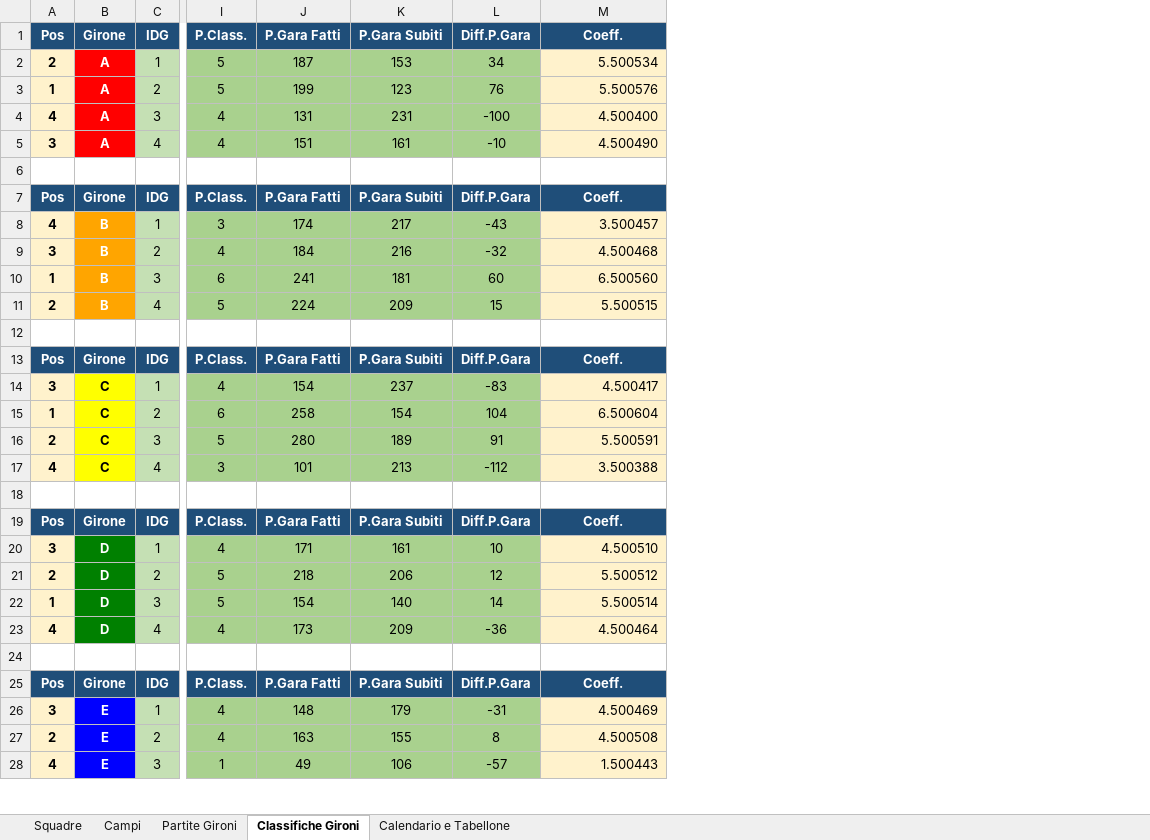
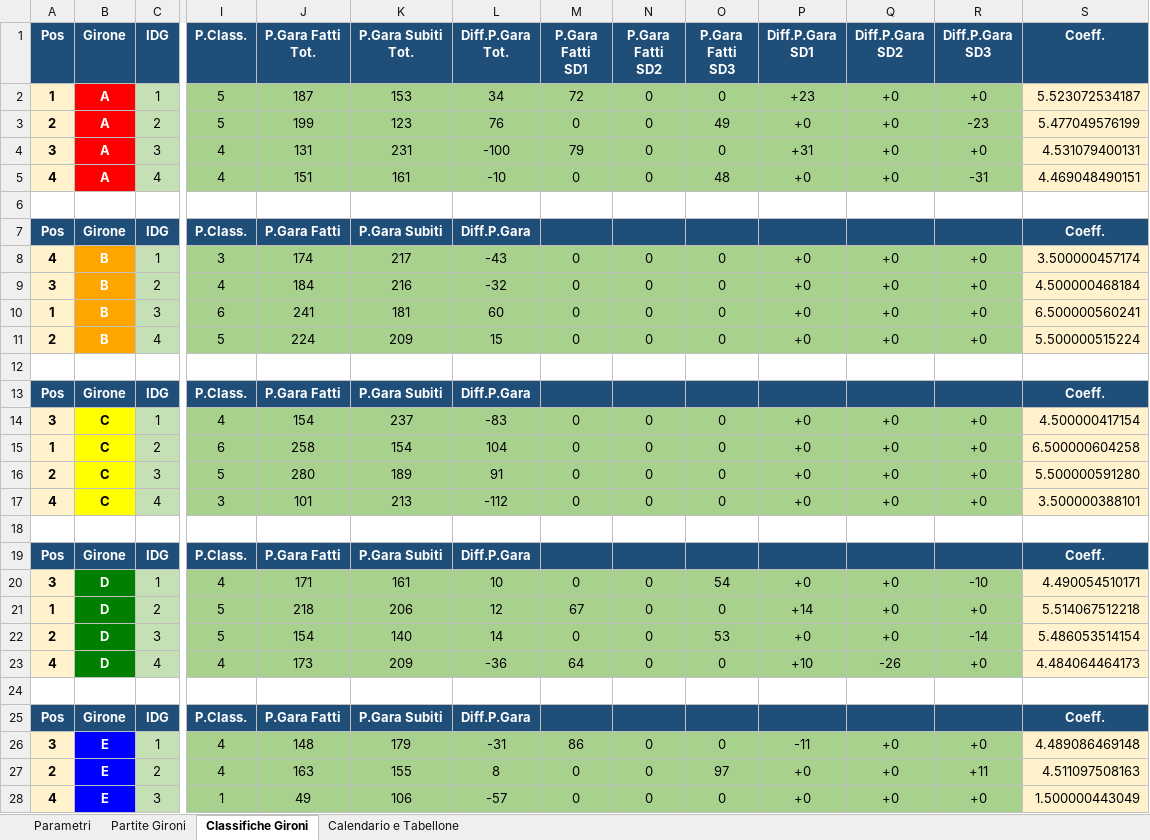
Before and after one commit to UncleDan/classifica-basket-excel, an Excel workbook: torneo-basket-32-squadre-8-gironi.xlsx, sheet Classifiche Gironi, drawn as a sheet; only a part is shown, gaps mark what is left out; values as stored, in another font and other column widths than the file's, no borders; conditional formats not drawn; addresses are those after the commit; the diff covers the shown part only; the diff names each change by its address in the sheet, - before the commit and + after, or states it on an @@ line.

```diff
--- a/torneo-basket-32-squadre-8-gironi.xlsx (sheet Classifiche Gironi)
+++ b/torneo-basket-32-squadre-8-gironi.xlsx (sheet Classifiche Gironi)
-sheet tab: Squadre
+sheet tab: Parametri
-sheet tab: Campi
+column M (P.Gara Fatti SD1), rows 2-28: 72 | 0 | 79 | 0 |  |  | 0 | 0 | 0 | 0 |  |  | 0 | 0 | 0 | 0 |  |  | 0 | 67 | 0 | 64 |  |  | 86 | 0 | 0
+column N (P.Gara Fatti SD2), rows 2-28: 0 | 0 | 0 | 0 |  |  | 0 | 0 | 0 | 0 |  |  | 0 | 0 | 0 | 0 |  |  | 0 | 0 | 0 | 0 |  |  | 0 | 0 | 0
+column O (P.Gara Fatti SD3), rows 2-28: 0 | 49 | 0 | 48 |  |  | 0 | 0 | 0 | 0 |  |  | 0 | 0 | 0 | 0 |  |  | 54 | 0 | 53 | 0 |  |  | 0 | 97 | 0
+column P (Diff.P.Gara SD1), rows 2-28: +23 | +0 | +31 | +0 |  |  | +0 | +0 | +0 | +0 |  |  | +0 | +0 | +0 | +0 |  |  | +0 | +14 | +0 | +10 |  |  | -11 | +0 | +0
+column Q (Diff.P.Gara SD2), rows 2-28: +0 | +0 | +0 | +0 |  |  | +0 | +0 | +0 | +0 |  |  | +0 | +0 | +0 | +0 |  |  | +0 | +0 | +0 | -26 |  |  | +0 | +0 | +0
+column R (Diff.P.Gara SD3), rows 2-28: +0 | -23 | +0 | -31 |  |  | +0 | +0 | +0 | +0 |  |  | +0 | +0 | +0 | +0 |  |  | -10 | +0 | -14 | +0 |  |  | +0 | +11 | +0
-J1: P.Gara Fatti
+J1: P.Gara Fatti Tot.
-K1: P.Gara Subiti
+K1: P.Gara Subiti Tot.
-L1: Diff.P.Gara
+L1: Diff.P.Gara Tot.
-A2 (Pos): 2
+A2 (Pos): 1
-S2 (Coeff.): 5.500534
+S2 (Coeff.): 5.523072534187
-A3 (Pos): 1
+A3 (Pos): 2
-S3 (Coeff.): 5.500576
+S3 (Coeff.): 5.477049576199
-A4 (Pos): 4
+A4 (Pos): 3
-S4 (Coeff.): 4.500400
+S4 (Coeff.): 4.531079400131
-A5 (Pos): 3
+A5 (Pos): 4
-S5 (Coeff.): 4.500490
+S5 (Coeff.): 4.469048490151
-S8 (Coeff.): 3.500457
+S8 (Coeff.): 3.500000457174
-S9 (Coeff.): 4.500468
+S9 (Coeff.): 4.500000468184
-S10 (Coeff.): 6.500560
+S10 (Coeff.): 6.500000560241
-S11 (Coeff.): 5.500515
+S11 (Coeff.): 5.500000515224
-S14 (Coeff.): 4.500417
+S14 (Coeff.): 4.500000417154
-S15 (Coeff.): 6.500604
+S15 (Coeff.): 6.500000604258
-S16 (Coeff.): 5.500591
+S16 (Coeff.): 5.500000591280
-S17 (Coeff.): 3.500388
+S17 (Coeff.): 3.500000388101
-S20 (Coeff.): 4.500510
+S20 (Coeff.): 4.490054510171
-A21 (Pos): 2
+A21 (Pos): 1
-S21 (Coeff.): 5.500512
+S21 (Coeff.): 5.514067512218
-A22 (Pos): 1
+A22 (Pos): 2
-S22 (Coeff.): 5.500514
+S22 (Coeff.): 5.486053514154
-S23 (Coeff.): 4.500464
+S23 (Coeff.): 4.484064464173
-S26 (Coeff.): 4.500469
+S26 (Coeff.): 4.489086469148
-S27 (Coeff.): 4.500508
+S27 (Coeff.): 4.511097508163
-S28 (Coeff.): 1.500443
+S28 (Coeff.): 1.500000443049
```
Also changed, not shown: 15 edited cells elsewhere in this sheet, sheet Calendario e Tabellone, sheet Parametri, sheet Partite Gironi, formulas that keep their value, 2 other files.
